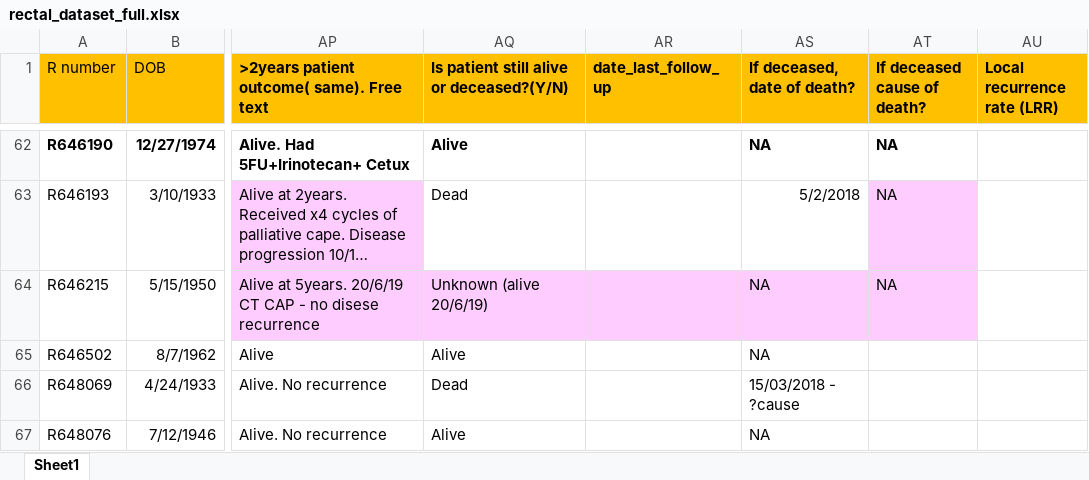
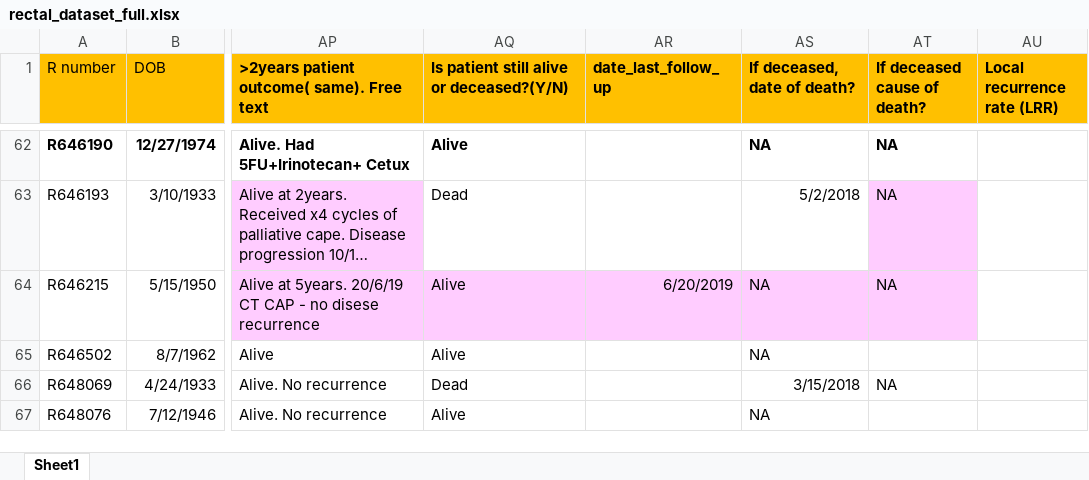
Before and after one commit to VitaminKai/rectal_chemo_vs_surveillance, an Excel workbook: input/rectal_dataset_full.xlsx, sheet Sheet1, drawn as a sheet; only a part is shown, gaps mark what is left out; long unchanged cells end in …; values as stored, in another font and other column widths than the file's, no borders; the diff covers the shown part only; the diff names each change by its address in the sheet, - before the commit and + after, or states it on an @@ line.

Commit message:
Clean clinical data and survival analysis
Cleaned survival data and carried out univariate cox regression

```diff
--- a/input/rectal_dataset_full.xlsx (sheet Sheet1)
+++ b/input/rectal_dataset_full.xlsx (sheet Sheet1)
-AQ64: Unknown (alive 20/6/19)
+AQ64: Alive
-AR64 (date_last_follow_up): (empty)
+AR64 (date_last_follow_up): 6/20/2019
-AS66 (If deceased, date of death?): 15/03/2018 - ?cause
+AS66 (If deceased, date of death?): 3/15/2018
-AT66 (If deceased cause of death?): (empty)
+AT66 (If deceased cause of death?): NA
```
Also changed, not shown: 19 edited cells elsewhere in this sheet, 4 other files.
